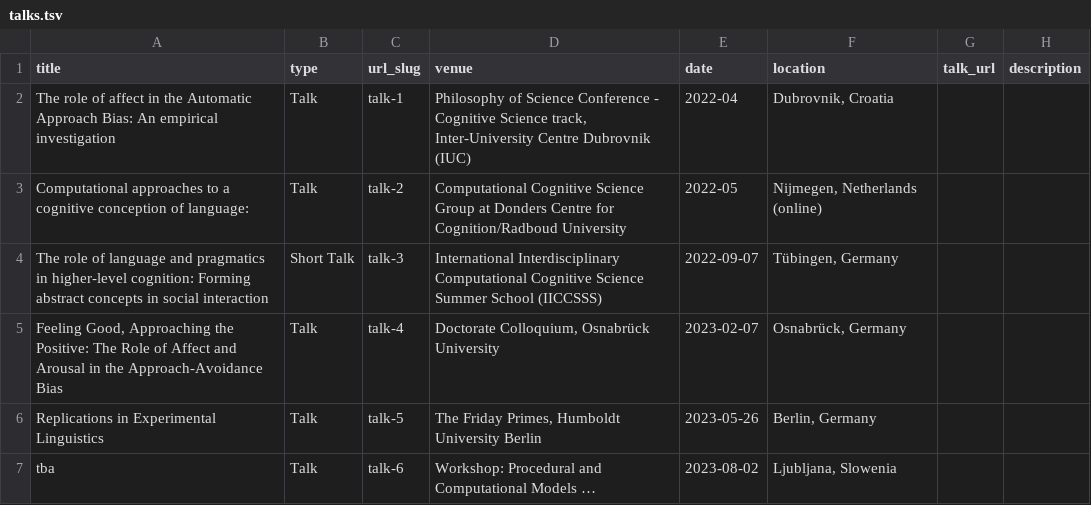
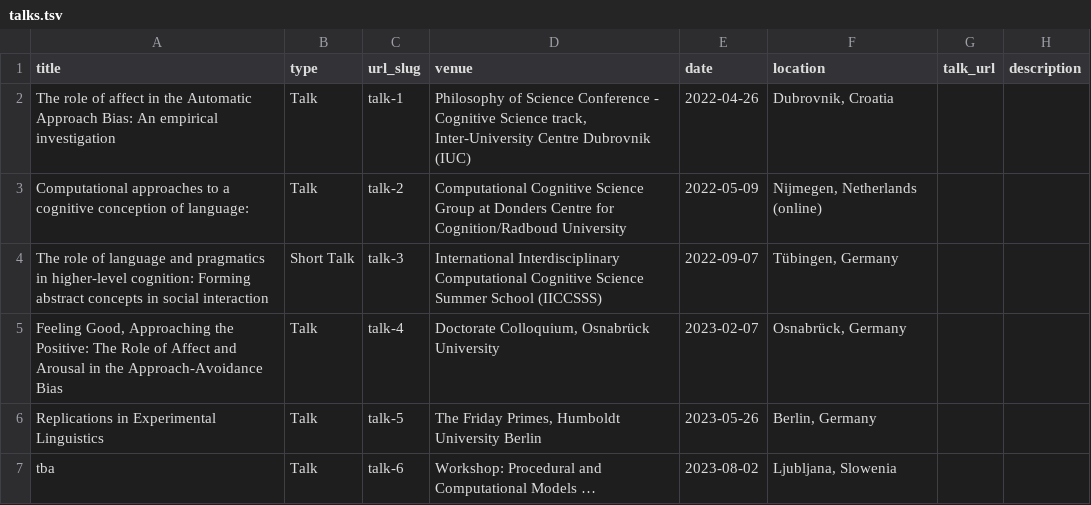
Before and after one commit to kristinakobrock/kristinakobrock.github.io, a TSV file: markdown_generator/talks.tsv, drawn as a sheet.

Commit message:
updated talks

```diff
--- a/markdown_generator/talks.tsv
+++ b/markdown_generator/talks.tsv
@@ -1,4 +1,4 @@
 title	type	url_slug	venue	date	location	talk_url	description
-The role of affect in the Automatic Approach Bias: An empirical investigation	Talk	talk-1	Philosophy of Science Conference -  Cognitive Science track, Inter-University Centre Dubrovnik (IUC)	2022-04	Dubrovnik, Croatia		
-Computational approaches to a cognitive conception of language:	Talk	talk-2	Computational Cognitive Science Group at Donders Centre for Cognition/Radboud University	2022-05	Nijmegen, Netherlands (online)		
+The role of affect in the Automatic Approach Bias: An empirical investigation	Talk	talk-1	Philosophy of Science Conference -  Cognitive Science track, Inter-University Centre Dubrovnik (IUC)	2022-04-26	Dubrovnik, Croatia		
+Computational approaches to a cognitive conception of language:	Talk	talk-2	Computational Cognitive Science Group at Donders Centre for Cognition/Radboud University	2022-05-09	Nijmegen, Netherlands (online)		
 The role of language and pragmatics in higher-level cognition: Forming abstract concepts in social interaction	Short Talk	talk-3	International Interdisciplinary Computational Cognitive Science Summer School (IICCSSS)	2022-09-07	Tübingen, Germany		
```
Also changed, not shown: 4 other files.
